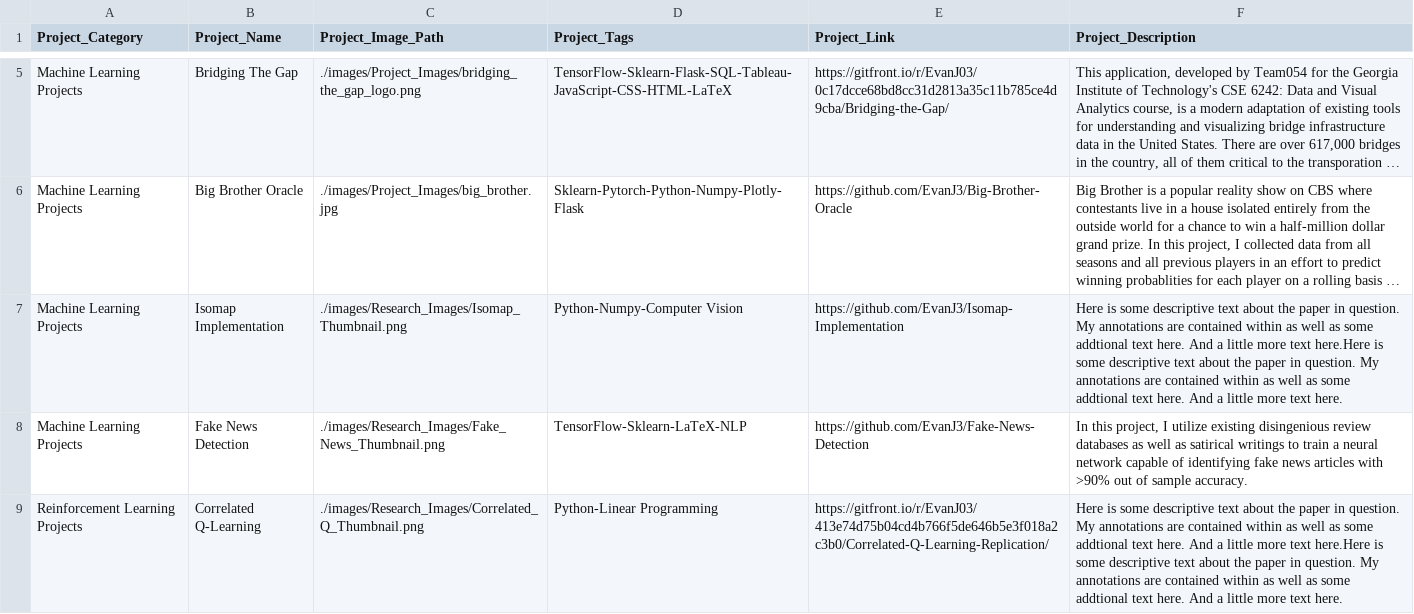
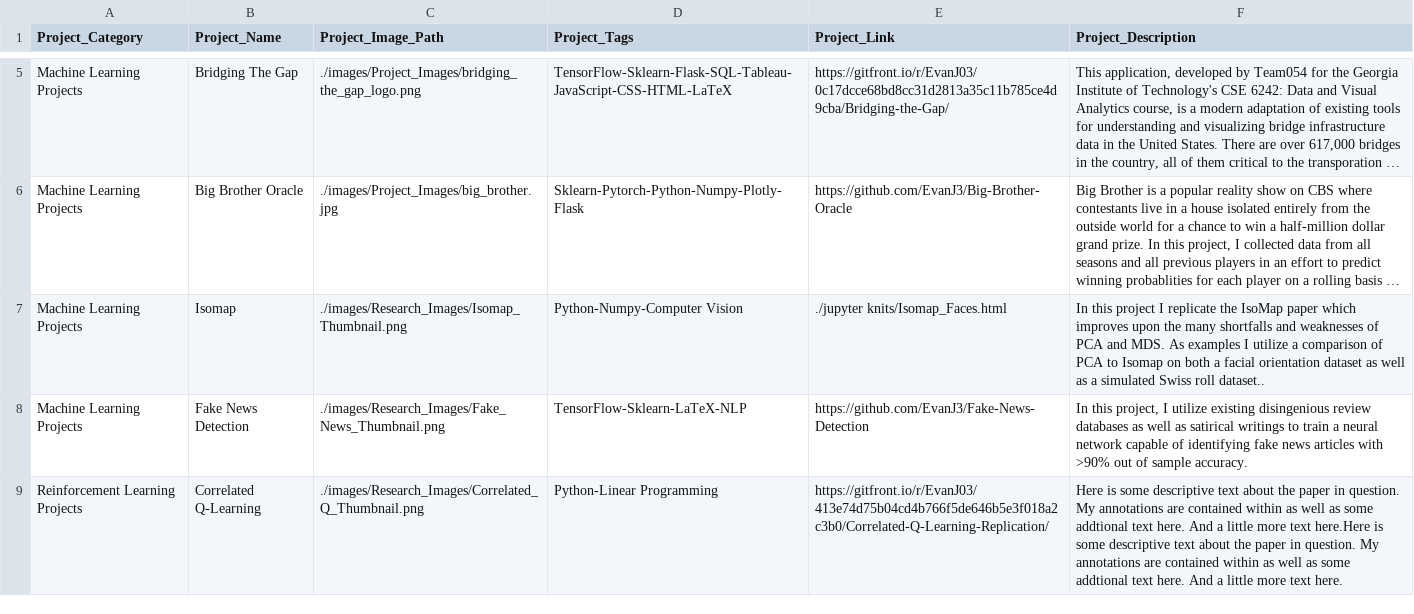
Before and after one commit to EvanJ3/EvanJ3.github.io, a CSV file: csv/Projects_csv/Project_Data.csv, drawn as a sheet; only a part is shown, gaps mark what is left out; long unchanged cells end in …; the diff names each change by its address in the sheet, - before the commit and + after, or states it on an @@ line.

Commit message:
add Isomap to projects

```diff
--- a/csv/Projects_csv/Project_Data.csv
+++ b/csv/Projects_csv/Project_Data.csv
-B7 (Project_Name): Isomap Implementation
+B7 (Project_Name): Isomap
-E7 (Project_Link): https://github.com/EvanJ3/Isomap-Implementation
+E7 (Project_Link): ./jupyter knits/Isomap_Faces.html
-F7 (Project_Description): Here is some descriptive text about the paper in question. My annotations are contained within as well as some addtional text here. And a little more text here.Here is some descriptive text about the paper in question. My annotations are contained within as well as some addtional text here. And a little more text here.
+F7 (Project_Description): In this project I replicate the IsoMap paper which improves upon the many shortfalls and weaknesses of PCA and MDS. As examples I utilize a comparison of PCA to Isomap on both a facial orientation dataset as well as a simulated Swiss roll dataset..
```
Also changed, not shown: 5 other files.
